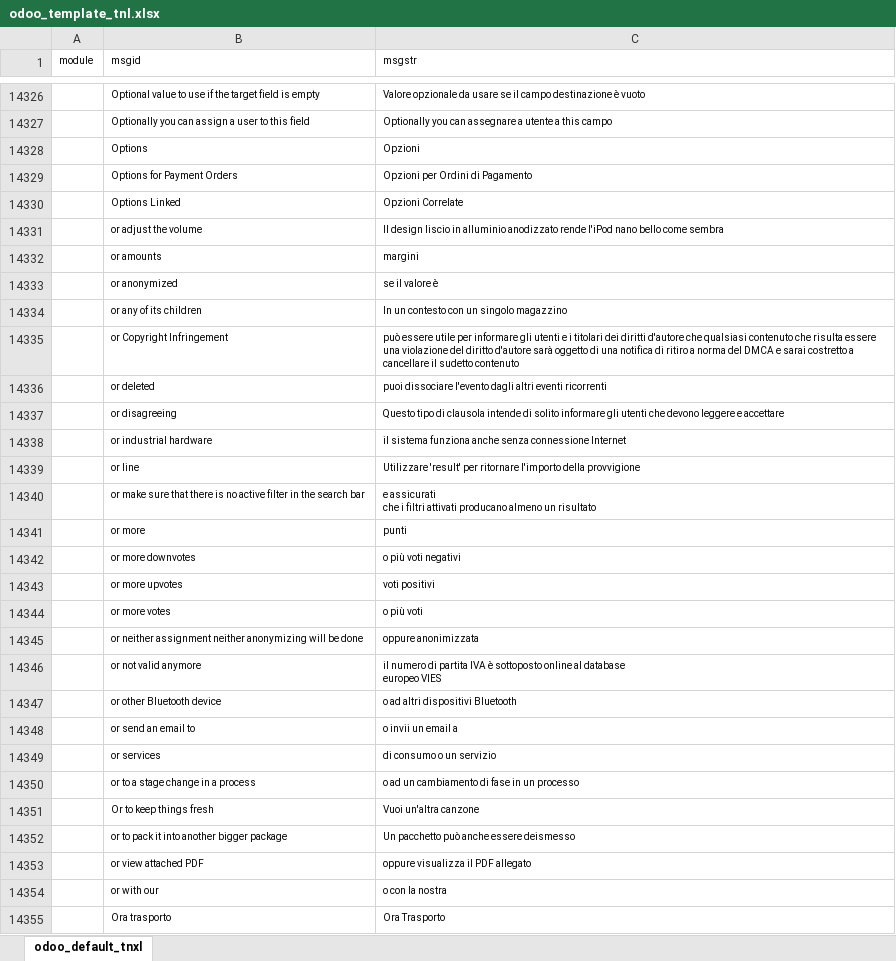
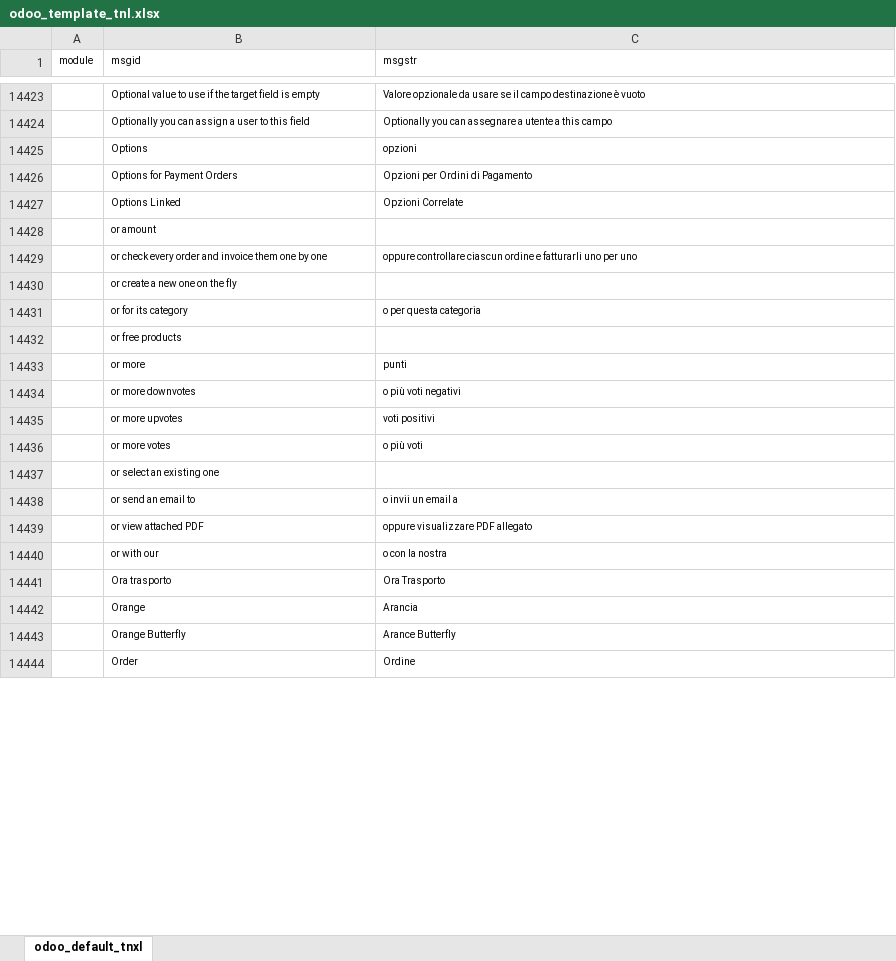
Before and after one commit to zeroincombenze/tools, an Excel workbook: tools/odoo_template_tnl.xlsx, sheet odoo_default_tnxl, drawn as a sheet; only a part is shown, gaps mark what is left out; the shorter side is filled out with more unchanged rows; values as stored, in another font and other column widths than the file's, no borders; removed rows and columns are numbered as before the commit, all else as after; ↵ is a line break in a cell; the diff covers the shown part only; the diff names each change by its address in the sheet, - before the commit and + after, or states it on an @@ line.

```diff
--- a/tools/odoo_template_tnl.xlsx (sheet odoo_default_tnxl)
+++ b/tools/odoo_template_tnl.xlsx (sheet odoo_default_tnxl)
-C14425 (msgstr): Opzioni
+C14425 (msgstr): opzioni
-row 14331:  | or adjust the volume | Il design liscio in alluminio anodizzato rende l'iPod nano bello come sembra
-row 14332:  | or amounts | margini
-row 14333:  | or anonymized | se il valore è
-row 14334:  | or any of its children | In un contesto con un singolo magazzino
-row 14335:  | or Copyright Infringement | può essere utile per informare gli utenti e i titolari dei diritti d'autore che qualsiasi contenuto che risulta essere una violazione del diritto d'autore sarà oggetto di una notifica di ritiro a norma del DMCA e sarai costretto a cancellare il sudetto contenuto
-row 14336:  | or deleted | puoi dissociare l'evento dagli altri eventi ricorrenti
-row 14337:  | or disagreeing | Questo tipo di clausola intende di solito informare gli utenti che devono leggere e accettare
-row 14338:  | or industrial hardware | il sistema funziona anche senza connessione Internet
-row 14339:  | or line | Utilizzare 'result' per ritornare l'importo della provvigione
-row 14340:  | or make sure that there is no active filter in the search bar | e assicurati ↵ che i filtri attivati producano almeno un risultato
+row 14428:  | or amount
+row 14429:  | or check every order and invoice them one by one | oppure controllare ciascun ordine e fatturarli uno per uno
+row 14430:  | or create a new one on the fly
+row 14431:  | or for its category | o per questa categoria
+row 14432:  | or free products
-row 14345:  | or neither assignment neither anonymizing will be done | oppure anonimizzata
-row 14346:  | or not valid anymore | il numero di partita IVA è sottoposto online al database ↵ europeo VIES
-row 14347:  | or other Bluetooth device | o ad altri dispositivi Bluetooth
+row 14437:  | or select an existing one
-row 14349:  | or services | di consumo o un servizio
-row 14350:  | or to a stage change in a process | o ad un cambiamento di fase in un processo
-row 14351:  | Or to keep things fresh | Vuoi un'altra canzone
-row 14352:  | or to pack it into another bigger package | Un pacchetto può anche essere deismesso
-C14439 (msgstr): oppure visualizza il PDF allegato
+C14439 (msgstr): oppure visualizzare PDF allegato
```
Also changed, not shown: 385 added rows, 129 removed rows and 613 edited cells elsewhere in this sheet, 22 other files.
